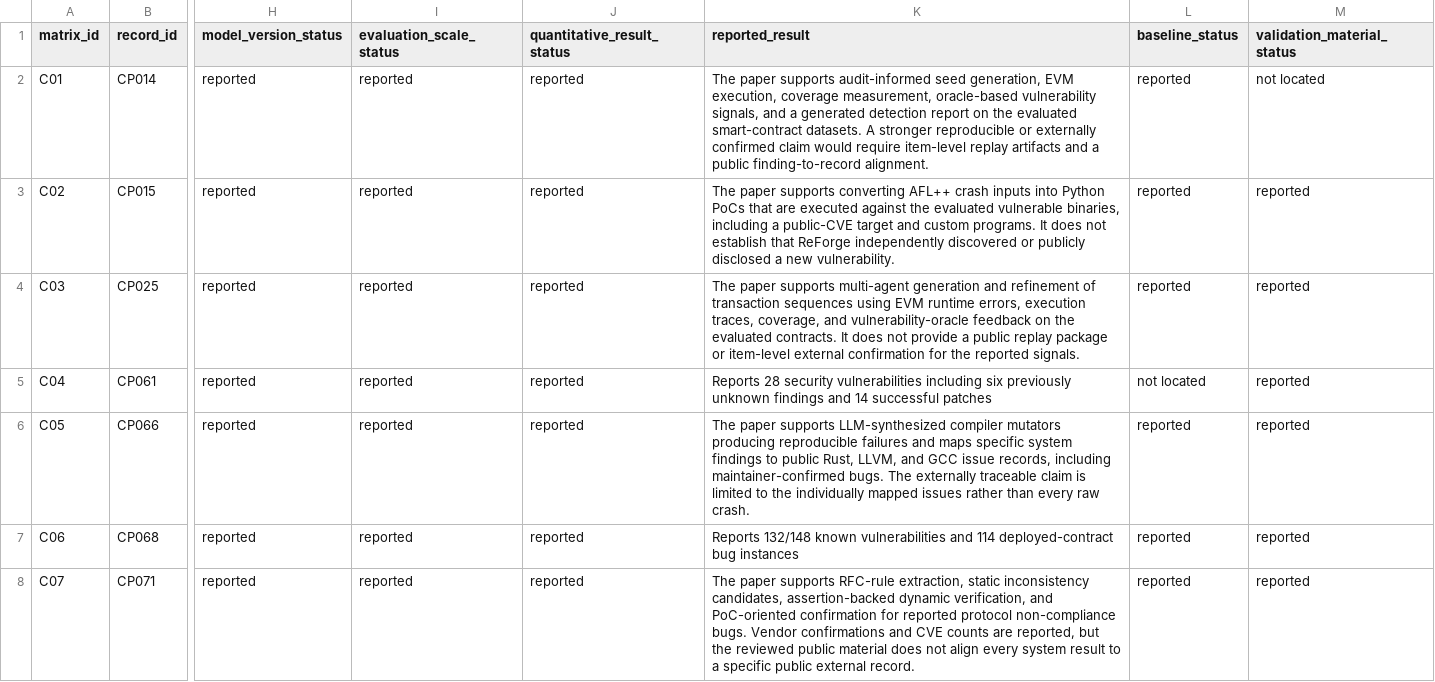
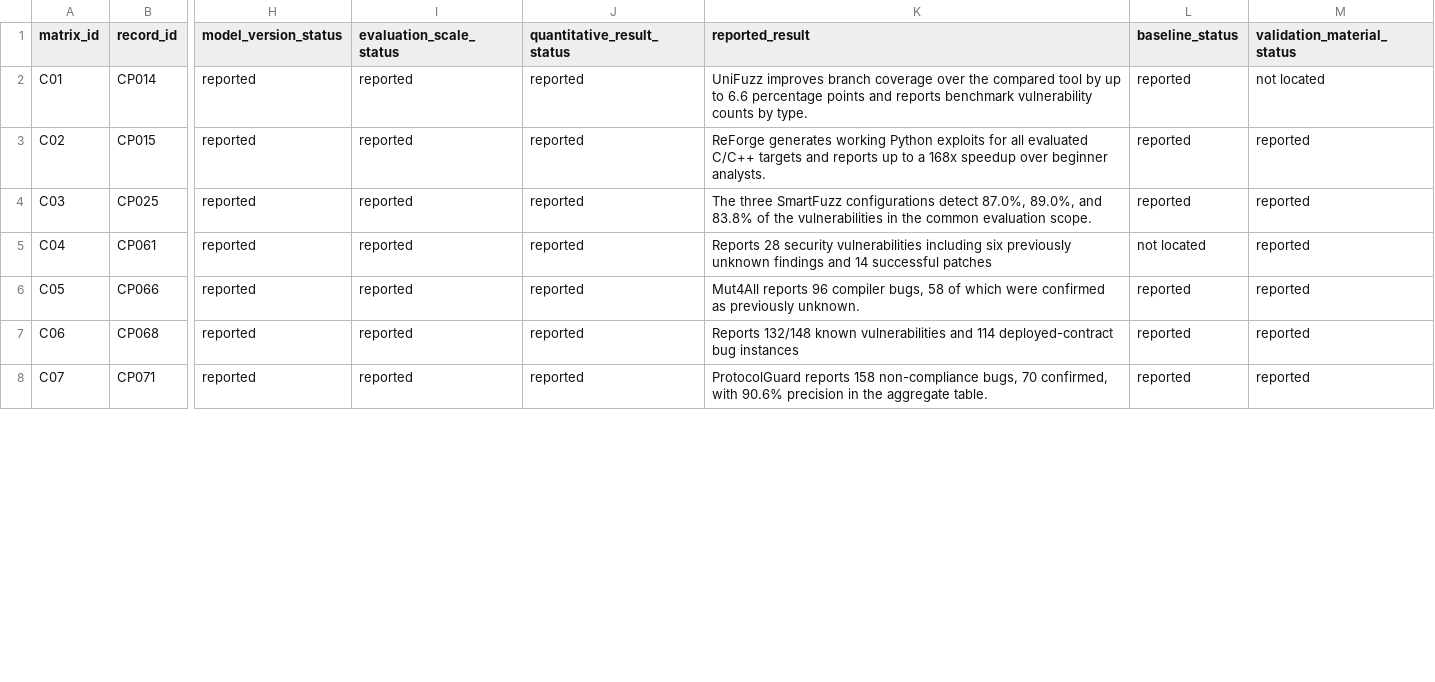
Before and after one commit to oldpanthead/agentic-llm-vuln-mining-survey-artifact, a CSV file: data/empirical_reporting_extraction.csv, drawn as a sheet; only a part is shown, gaps mark what is left out; the diff covers the shown part only; the diff names each change by its address in the sheet, - before the commit and + after, or states it on an @@ line.

Commit message:
Align artifact with final manuscript analyses

```diff
--- a/data/empirical_reporting_extraction.csv
+++ b/data/empirical_reporting_extraction.csv
-K2 (reported_result): The paper supports audit-informed seed generation, EVM execution, coverage measurement, oracle-based vulnerability signals, and a generated detection report on the evaluated smart-contract datasets. A stronger reproducible or externally confirmed claim would require item-level replay artifacts and a public finding-to-record alignment.
+K2 (reported_result): UniFuzz improves branch coverage over the compared tool by up to 6.6 percentage points and reports benchmark vulnerability counts by type.
-K3 (reported_result): The paper supports converting AFL++ crash inputs into Python PoCs that are executed against the evaluated vulnerable binaries, including a public-CVE target and custom programs. It does not establish that ReForge independently discovered or publicly disclosed a new vulnerability.
+K3 (reported_result): ReForge generates working Python exploits for all evaluated C/C++ targets and reports up to a 168x speedup over beginner analysts.
-K4 (reported_result): The paper supports multi-agent generation and refinement of transaction sequences using EVM runtime errors, execution traces, coverage, and vulnerability-oracle feedback on the evaluated contracts. It does not provide a public replay package or item-level external confirmation for the reported signals.
+K4 (reported_result): The three SmartFuzz configurations detect 87.0%, 89.0%, and 83.8% of the vulnerabilities in the common evaluation scope.
-K6 (reported_result): The paper supports LLM-synthesized compiler mutators producing reproducible failures and maps specific system findings to public Rust, LLVM, and GCC issue records, including maintainer-confirmed bugs. The externally traceable claim is limited to the individually mapped issues rather than every raw crash.
+K6 (reported_result): Mut4All reports 96 compiler bugs, 58 of which were confirmed as previously unknown.
-K8 (reported_result): The paper supports RFC-rule extraction, static inconsistency candidates, assertion-backed dynamic verification, and PoC-oriented confirmation for reported protocol non-compliance bugs. Vendor confirmations and CVE counts are reported, but the reviewed public material does not align every system result to a specific public external record.
+K8 (reported_result): ProtocolGuard reports 158 non-compliance bugs, 70 confirmed, with 90.6% precision in the aggregate table.
```
Also changed, not shown: 52 edited cells elsewhere in this file, data/publication_status_distribution_by_layer.csv, data/publication_status_sensitivity_analysis.csv, 11 other files.
